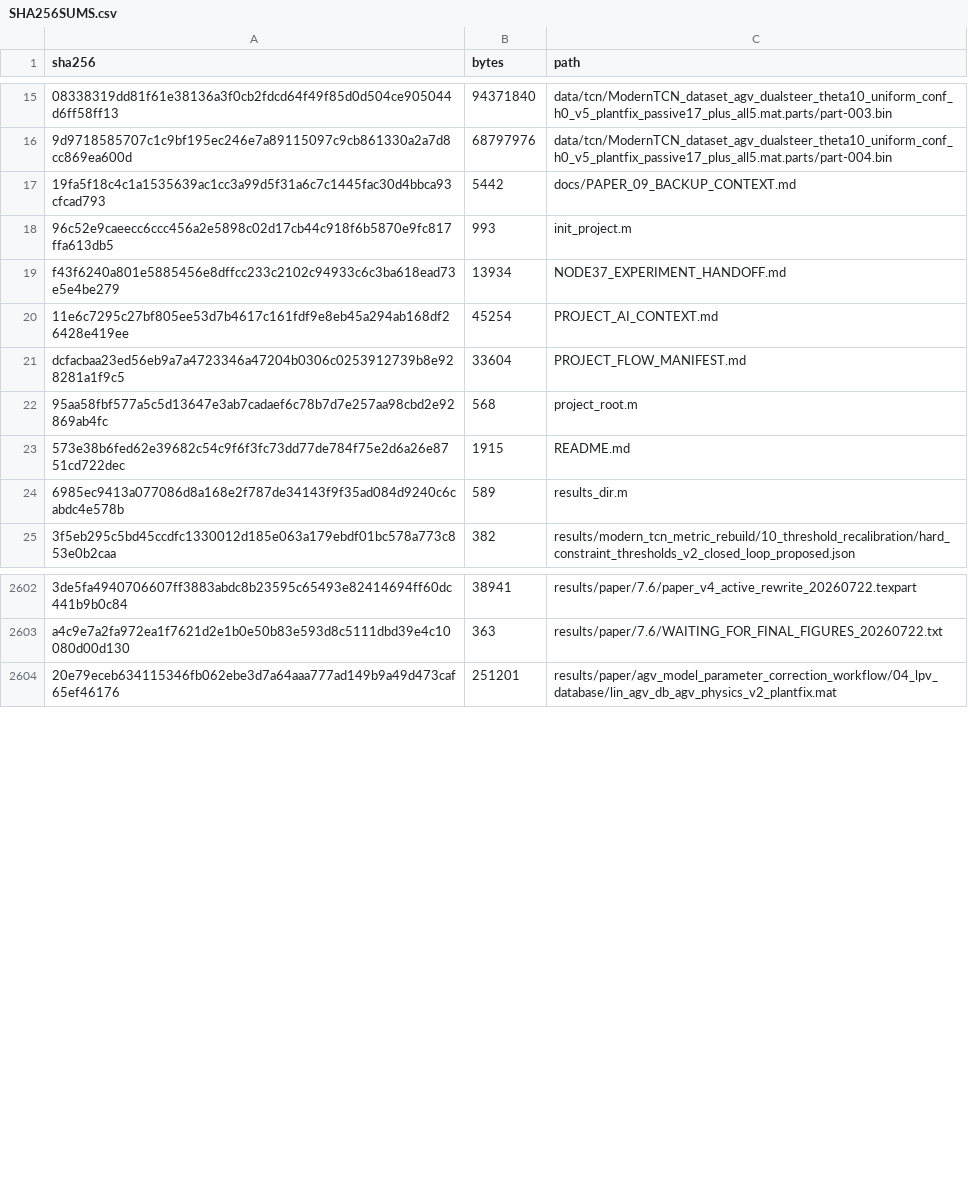
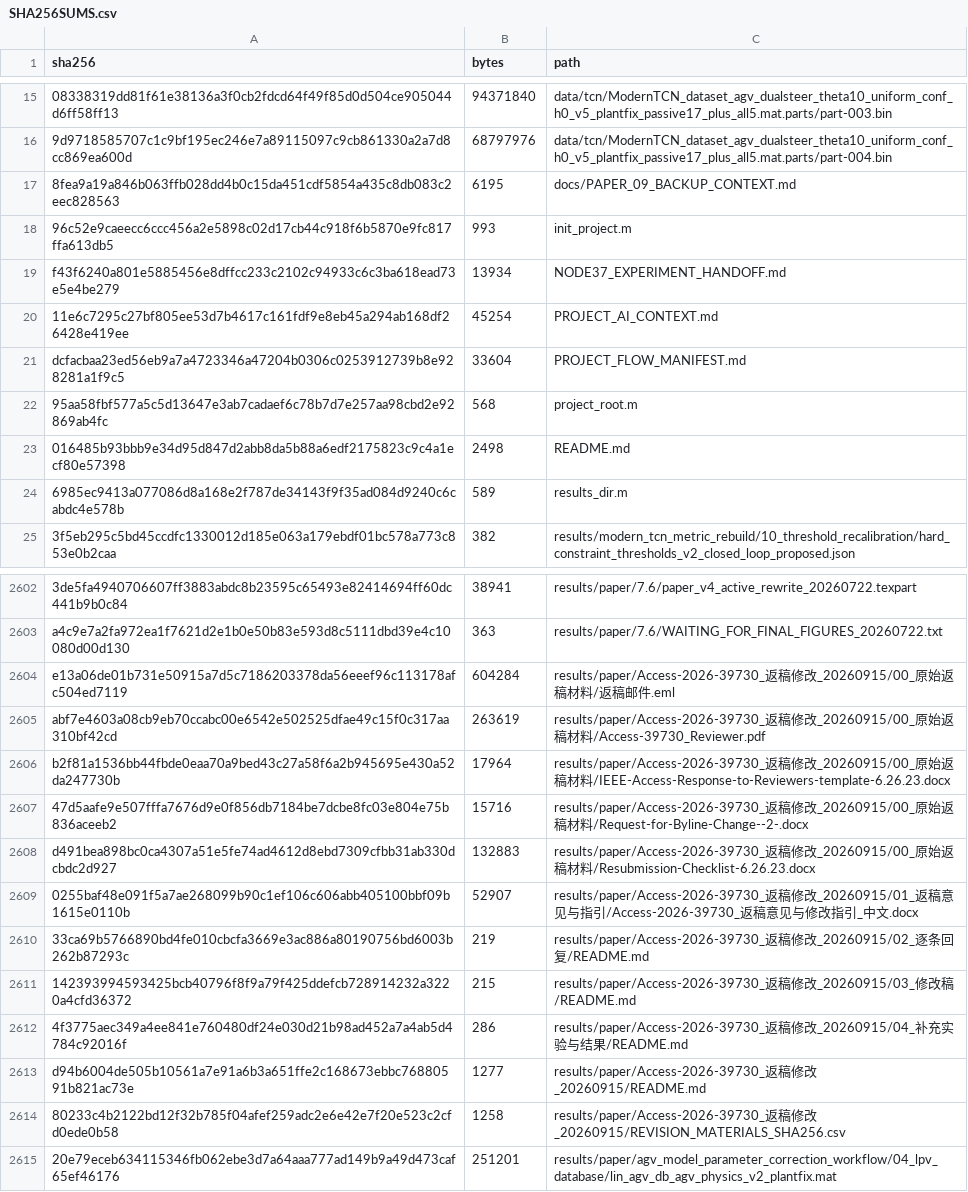
Before and after one commit to Cr20253V/Paper_09, a CSV file: SHA256SUMS.csv, drawn as a sheet; only a part is shown, gaps mark what is left out.

Commit message:
docs: archive IEEE Access reviewer decision materials

```diff
--- a/SHA256SUMS.csv
+++ b/SHA256SUMS.csv
@@ -16,3 +16,3 @@
 "9d9718585707c1c9bf195ec246e7a89115097c9cb861330a2a7d8cc869ea600d","68797976","data/tcn/ModernTCN_dataset_agv_dualsteer_theta10_uniform_conf_h0_v5_plantfix_passive17_plus_all5.mat.parts/part-004.bin"
-"19fa5f18c4c1a1535639ac1cc3a99d5f31a6c7c1445fac30d4bbca93cfcad793","5442","docs/PAPER_09_BACKUP_CONTEXT.md"
+"8fea9a19a846b063ffb028dd4b0c15da451cdf5854a435c8db083c2eec828563","6195","docs/PAPER_09_BACKUP_CONTEXT.md"
 "96c52e9caeecc6ccc456a2e5898c02d17cb44c918f6b5870e9fc817ffa613db5","993","init_project.m"
@@ -22,3 +22,3 @@
 "95aa58fbf577a5c5d13647e3ab7cadaef6c78b7d7e257aa98cbd2e92869ab4fc","568","project_root.m"
-"573e38b6fed62e39682c54c9f6f3fc73dd77de784f75e2d6a26e8751cd722dec","1915","README.md"
+"016485b93bbb9e34d95d847d2abb8da5b88a6edf2175823c9c4a1ecf80e57398","2498","README.md"
 "6985ec9413a077086d8a168e2f787de34143f9f35ad084d9240c6cabdc4e578b","589","results_dir.m"
@@ -2603,2 +2603,13 @@
 "a4c9e7a2fa972ea1f7621d2e1b0e50b83e593d8c5111dbd39e4c10080d00d130","363","results/paper/7.6/WAITING_FOR_FINAL_FIGURES_20260722.txt"
+"e13a06de01b731e50915a7d5c7186203378da56eeef96c113178afc504ed7119","604284","results/paper/Access-2026-39730_返稿修改_20260915/00_原始返稿材料/返稿邮件.eml"
+"abf7e4603a08cb9eb70ccabc00e6542e502525dfae49c15f0c317aa310bf42cd","263619","results/paper/Access-2026-39730_返稿修改_20260915/00_原始返稿材料/Access-39730_Reviewer.pdf"
+"b2f81a1536bb44fbde0eaa70a9bed43c27a58f6a2b945695e430a52da247730b","17964","results/paper/Access-2026-39730_返稿修改_20260915/00_原始返稿材料/IEEE-Access-Response-to-Reviewers-template-6.26.23.docx"
+"47d5aafe9e507fffa7676d9e0f856db7184be7dcbe8fc03e804e75b836aceeb2","15716","results/paper/Access-2026-39730_返稿修改_20260915/00_原始返稿材料/Request-for-Byline-Change--2-.docx"
+"d491bea898bc0ca4307a51e5fe74ad4612d8ebd7309cfbb31ab330dcbdc2d927","132883","results/paper/Access-2026-39730_返稿修改_20260915/00_原始返稿材料/Resubmission-Checklist-6.26.23.docx"
+"0255baf48e091f5a7ae268099b90c1ef106c606abb405100bbf09b1615e0110b","52907","results/paper/Access-2026-39730_返稿修改_20260915/01_返稿意见与指引/Access-2026-39730_返稿意见与修改指引_中文.docx"
+"33ca69b5766890bd4fe010cbcfa3669e3ac886a80190756bd6003b262b87293c","219","results/paper/Access-2026-39730_返稿修改_20260915/02_逐条回复/README.md"
+"142393994593425bcb40796f8f9a79f425ddefcb728914232a3220a4cfd36372","215","results/paper/Access-2026-39730_返稿修改_20260915/03_修改稿/README.md"
+"4f3775aec349a4ee841e760480df24e030d21b98ad452a7a4ab5d4784c92016f","286","results/paper/Access-2026-39730_返稿修改_20260915/04_补充实验与结果/README.md"
+"d94b6004de505b10561a7e91a6b3a651ffe2c168673ebbc76880591b821ac73e","1277","results/paper/Access-2026-39730_返稿修改_20260915/README.md"
+"80233c4b2122bd12f32b785f04afef259adc2e6e42e7f20e523c2cfd0ede0b58","1258","results/paper/Access-2026-39730_返稿修改_20260915/REVISION_MATERIALS_SHA256.csv"
 "20e79eceb634115346fb062ebe3d7a64aaa777ad149b9a49d473caf65ef46176","251201","results/paper/agv_model_parameter_correction_workflow/04_lpv_database/lin_agv_db_agv_physics_v2_plantfix.mat"
```
Also changed, not shown: 13 other files.
